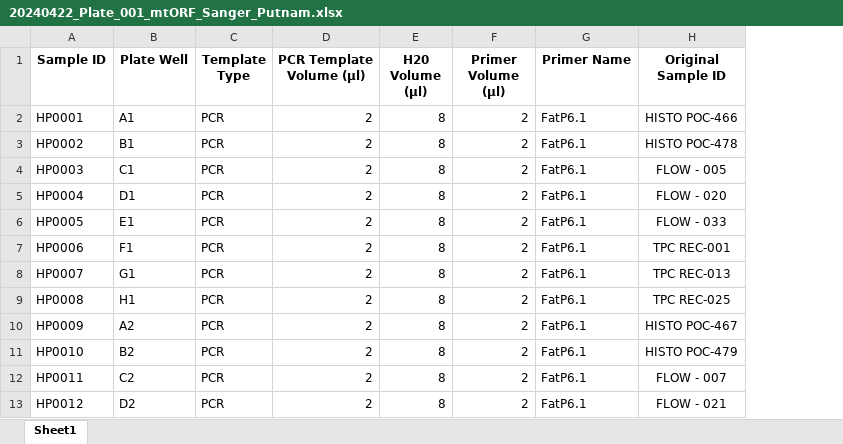
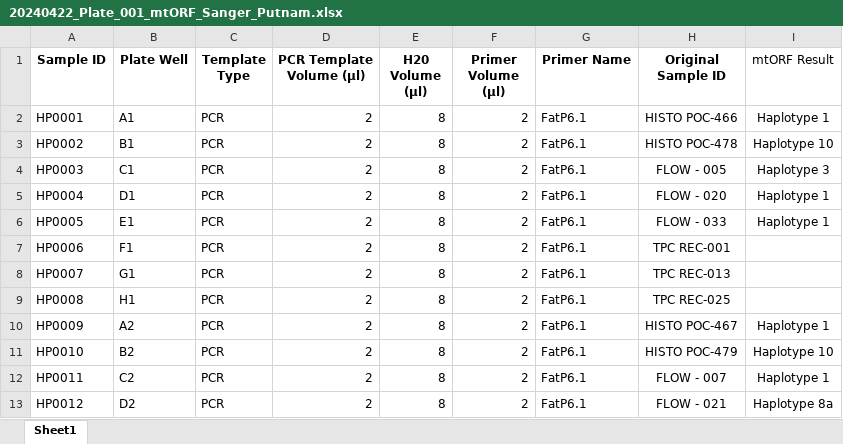
Before and after one commit to valesalmon/Labnotebook_Salmon, an Excel workbook: images/20240422_Plate_001_mtORF_Sanger_Putnam.xlsx, sheet Sheet1, drawn as a sheet; only a part is shown; values as stored, in another font and other column widths than the file's, no borders; the diff names each change by its address in the sheet, - before the commit and + after, or states it on an @@ line.

```diff
--- a/images/20240422_Plate_001_mtORF_Sanger_Putnam.xlsx (sheet Sheet1)
+++ b/images/20240422_Plate_001_mtORF_Sanger_Putnam.xlsx (sheet Sheet1)
+column I (mtORF Result), rows 2-13: Haplotype 1 | Haplotype 10 | Haplotype 3 | Haplotype 1 | Haplotype 1 |  |  |  | Haplotype 1 | Haplotype 10 | Haplotype 1 | Haplotype 8a
```
Also changed, not shown: 1 other file.
